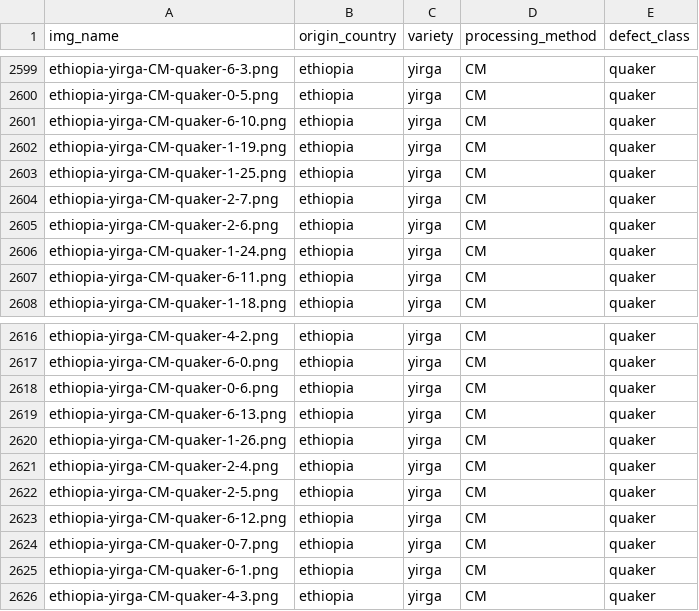
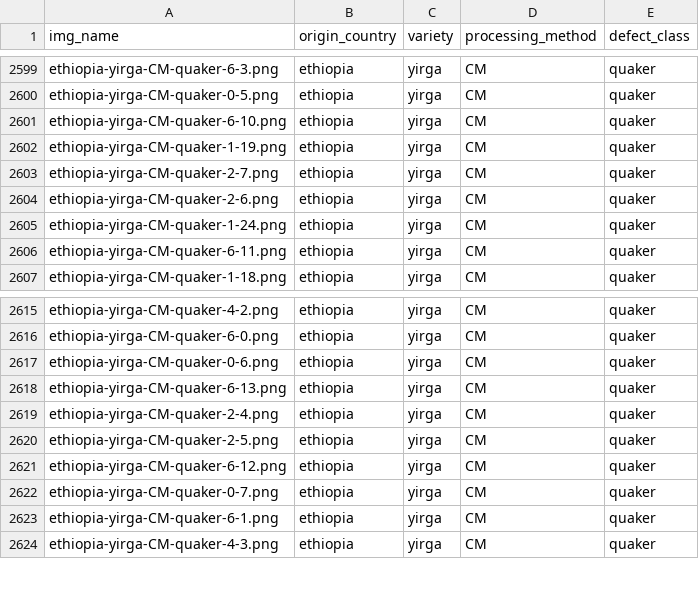
Before and after one commit to dont-text-me/PRBX-work, a CSV file: data/beans.csv, drawn as a sheet; only a part is shown, gaps mark what is left out.

```diff
--- a/data/beans.csv
+++ b/data/beans.csv
@@ -2602,3 +2602,2 @@ ethiopia-yirga-CM-quaker-6-10.png,ethiopia,yirga,CM,quaker
 ethiopia-yirga-CM-quaker-1-19.png,ethiopia,yirga,CM,quaker
-ethiopia-yirga-CM-quaker-1-25.png,ethiopia,yirga,CM,quaker
 ethiopia-yirga-CM-quaker-2-7.png,ethiopia,yirga,CM,quaker
@@ -2619,3 +2618,2 @@ ethiopia-yirga-CM-quaker-0-6.png,ethiopia,yirga,CM,quaker
 ethiopia-yirga-CM-quaker-6-13.png,ethiopia,yirga,CM,quaker
-ethiopia-yirga-CM-quaker-1-26.png,ethiopia,yirga,CM,quaker
 ethiopia-yirga-CM-quaker-2-4.png,ethiopia,yirga,CM,quaker
```
Also changed, not shown: 3 other files.
